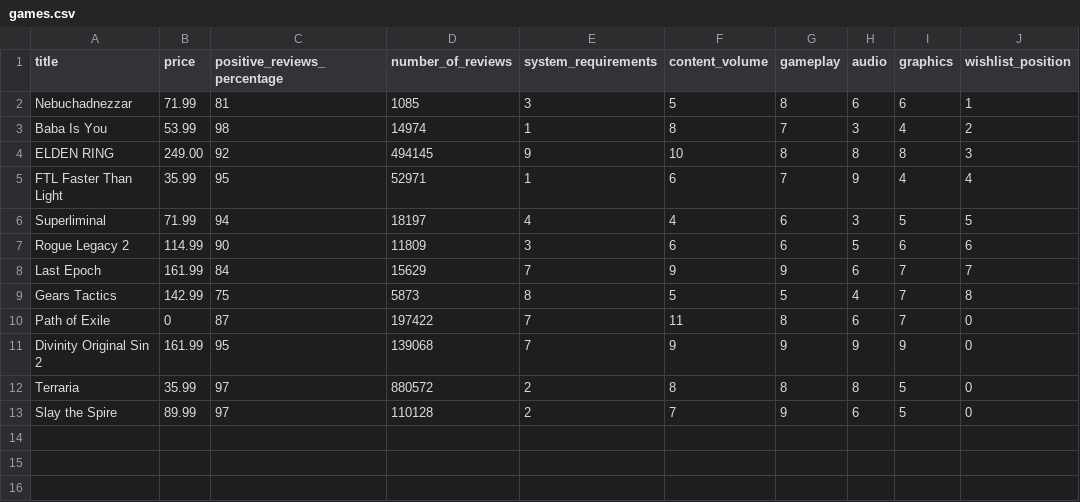
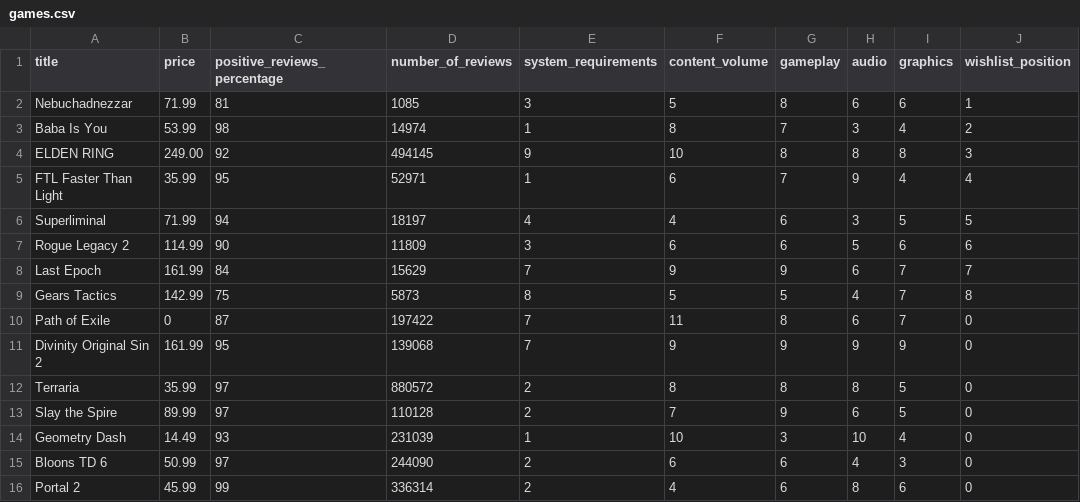
Before and after one commit to Garbarkozaurus/put-DA-project1, a CSV file: data/games.csv, drawn as a sheet; the diff names each change by its address in the sheet, - before the commit and + after, or states it on an @@ line.

Commit message:
Add 3 more alternatives to games.csv

```diff
--- a/data/games.csv
+++ b/data/games.csv
+row 14: Geometry Dash | 14.49 | 93 | 231039 | 1 | 10 | 3 | 10 | 4 | 0
+row 15: Bloons TD 6 | 50.99 | 97 | 244090 | 2 | 6 | 6 | 4 | 3 | 0
+row 16: Portal 2 | 45.99 | 99 | 336314 | 2 | 4 | 6 | 8 | 6 | 0
```
